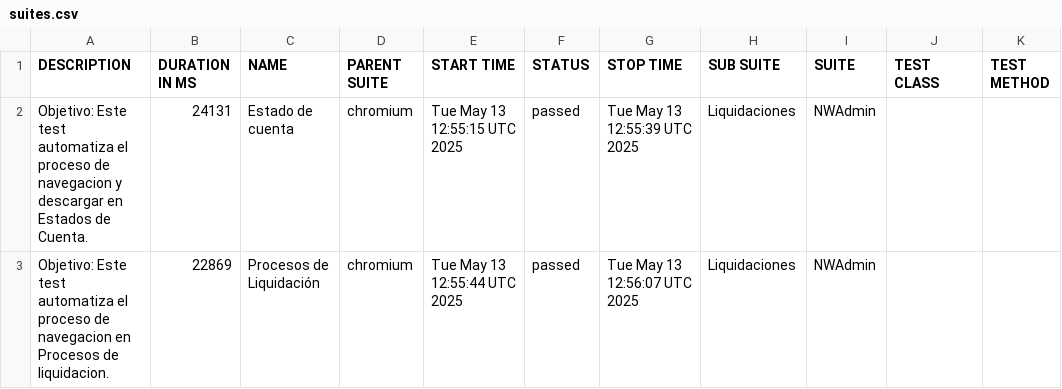
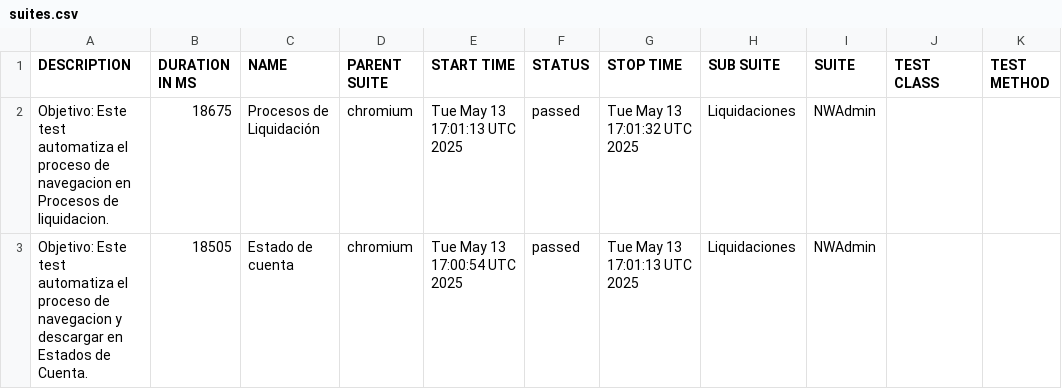
Before and after one commit to maxii1221/testAuto, a CSV file: allure-report/data/suites.csv, drawn as a sheet.

```diff
--- a/allure-report/data/suites.csv
+++ b/allure-report/data/suites.csv
@@ -1,7 +1,7 @@
 "DESCRIPTION","DURATION IN MS","NAME","PARENT SUITE","START TIME","STATUS","STOP TIME","SUB SUITE","SUITE","TEST CLASS","TEST METHOD"
-"
-    Objetivo: Este test automatiza el proceso de navegacion y descargar en Estados de Cuenta.
-    ","24131","Estado de cuenta","chromium","Tue May 13 12:55:15 UTC 2025","passed","Tue May 13 12:55:39 UTC 2025","Liquidaciones","NWAdmin","",""
-"
-    Objetivo: Este test automatiza el proceso de navegacion en Procesos de liquidacion.
-    ","22869","Procesos de Liquidación","chromium","Tue May 13 12:55:44 UTC 2025","passed","Tue May 13 12:56:07 UTC 2025","Liquidaciones","NWAdmin","",""
+"
+    Objetivo: Este test automatiza el proceso de navegacion en Procesos de liquidacion.
+    ","18675","Procesos de Liquidación","chromium","Tue May 13 17:01:13 UTC 2025","passed","Tue May 13 17:01:32 UTC 2025","Liquidaciones","NWAdmin","",""
+"
+    Objetivo: Este test automatiza el proceso de navegacion y descargar en Estados de Cuenta.
+    ","18505","Estado de cuenta","chromium","Tue May 13 17:00:54 UTC 2025","passed","Tue May 13 17:01:13 UTC 2025","Liquidaciones","NWAdmin","",""
```
Also changed, not shown: allure-report/data/behaviors.csv, 24 other files.
